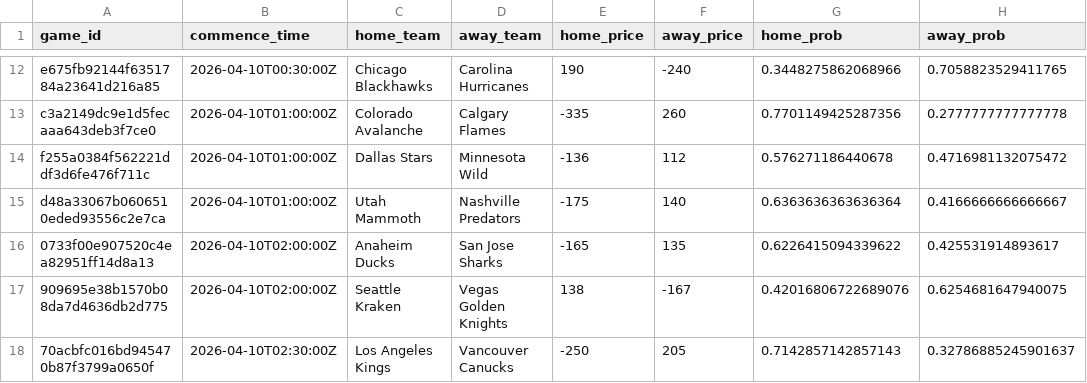
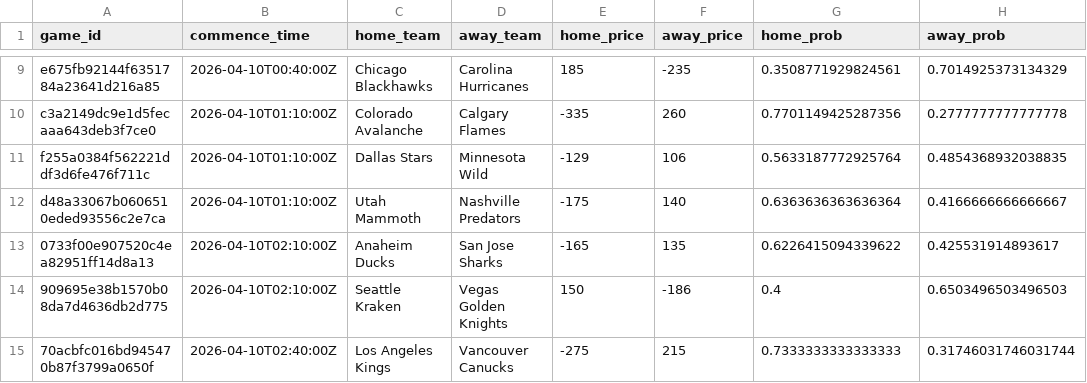
Before and after one commit to jonmccurdy/nhl_odds_moneypuck, a CSV file: data/games_today.csv, drawn as a sheet; only a part is shown, gaps mark what is left out; addresses are those after the commit; the diff covers the shown part only; the diff names each change by its address in the sheet, - before the commit and + after, or states it on an @@ line.

```diff
--- a/data/games_today.csv
+++ b/data/games_today.csv
-B9 (commence_time): 2026-04-10T00:30:00Z
+B9 (commence_time): 2026-04-10T00:40:00Z
-E9 (home_price): 190
+E9 (home_price): 185
-F9 (away_price): -240
+F9 (away_price): -235
-G9 (home_prob): 0.3448275862068966
+G9 (home_prob): 0.3508771929824561
-H9 (away_prob): 0.7058823529411765
+H9 (away_prob): 0.7014925373134329
-B10:B12 (commence_time): 2026-04-10T01:00:00Z
+B10:B12 (commence_time): 2026-04-10T01:10:00Z
-E11 (home_price): -136
+E11 (home_price): -129
-F11 (away_price): 112
+F11 (away_price): 106
-G11 (home_prob): 0.576271186440678
+G11 (home_prob): 0.5633187772925764
-H11 (away_prob): 0.4716981132075472
+H11 (away_prob): 0.4854368932038835
-B13:B14 (commence_time): 2026-04-10T02:00:00Z
+B13:B14 (commence_time): 2026-04-10T02:10:00Z
-E14 (home_price): 138
+E14 (home_price): 150
-F14 (away_price): -167
+F14 (away_price): -186
-G14 (home_prob): 0.42016806722689076
+G14 (home_prob): 0.4
-H14 (away_prob): 0.6254681647940075
+H14 (away_prob): 0.6503496503496503
-B15 (commence_time): 2026-04-10T02:30:00Z
+B15 (commence_time): 2026-04-10T02:40:00Z
-E15 (home_price): -250
+E15 (home_price): -275
-F15 (away_price): 205
+F15 (away_price): 215
-G15 (home_prob): 0.7142857142857143
+G15 (home_prob): 0.7333333333333333
-H15 (away_prob): 0.32786885245901637
+H15 (away_prob): 0.31746031746031744
```
Also changed, not shown: 3 removed rows and 31 edited cells elsewhere in this file, data/moneypuck_today.csv, 1 other file.
